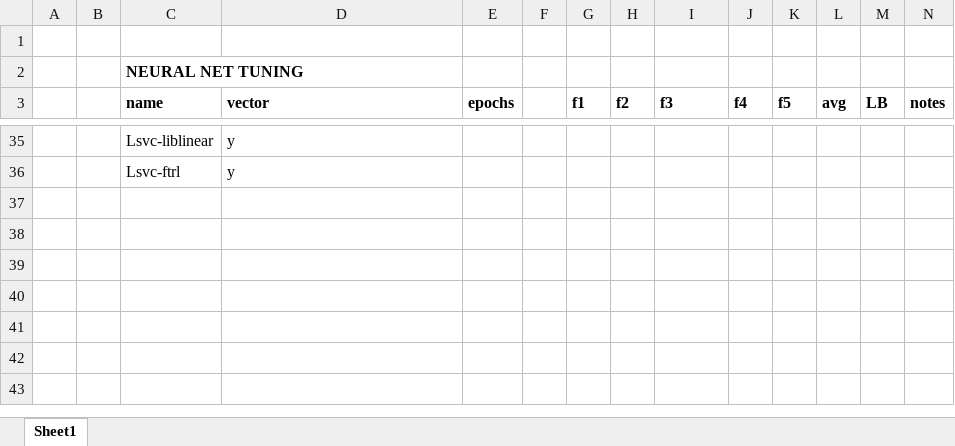
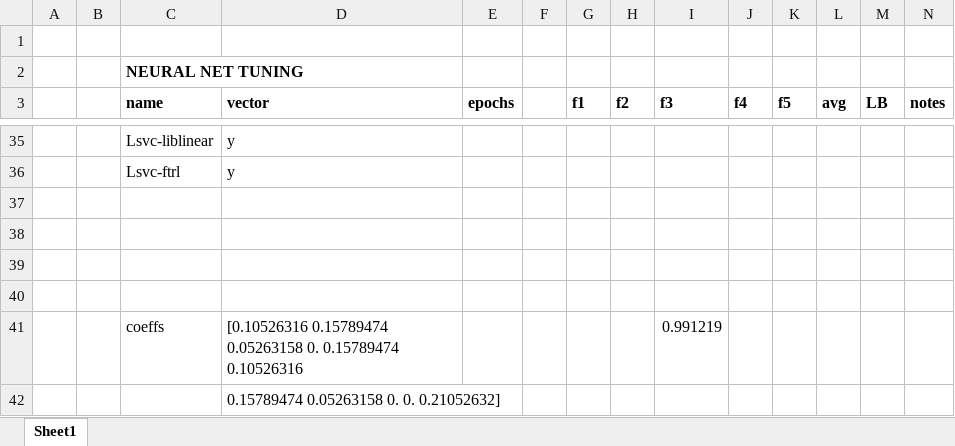
Before and after one commit to JohnM-TX/ToxicWords, an Excel workbook: journalnew.xlsx, sheet Sheet1, drawn as a sheet; only a part is shown, gaps mark what is left out; values as stored, in another font and other column widths than the file's, no borders; the diff names each change by its address in the sheet, - before the commit and + after, or states it on an @@ line.

```diff
--- a/journalnew.xlsx (sheet Sheet1)
+++ b/journalnew.xlsx (sheet Sheet1)
+row 37: (empty)
+row 38: (empty)
+row 39: (empty)
+row 40: (empty)
+row 41:  |  | coeffs | [0.10526316 0.15789474 0.05263158 0. 0.15789474 0.10526316 |  |  |  |  | 0.991219
+row 42:  |  |  | 0.15789474 0.05263158 0. 0. 0.21052632]
```
Also changed, not shown: 18 other files.
